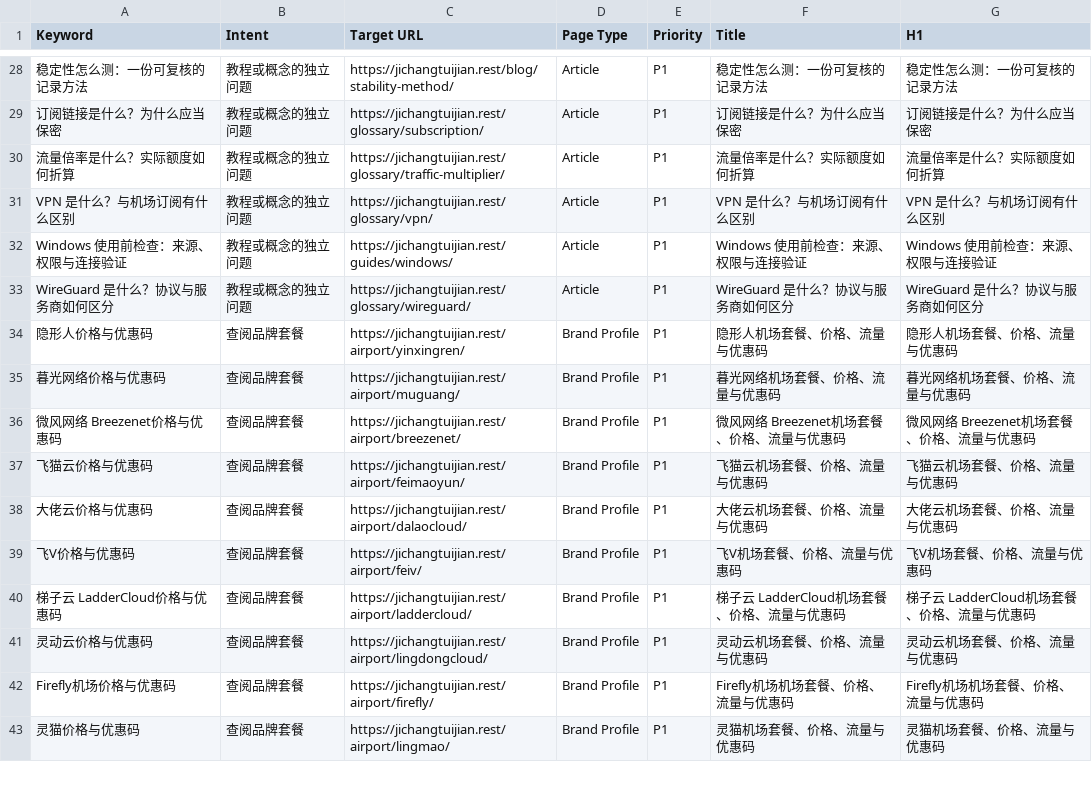
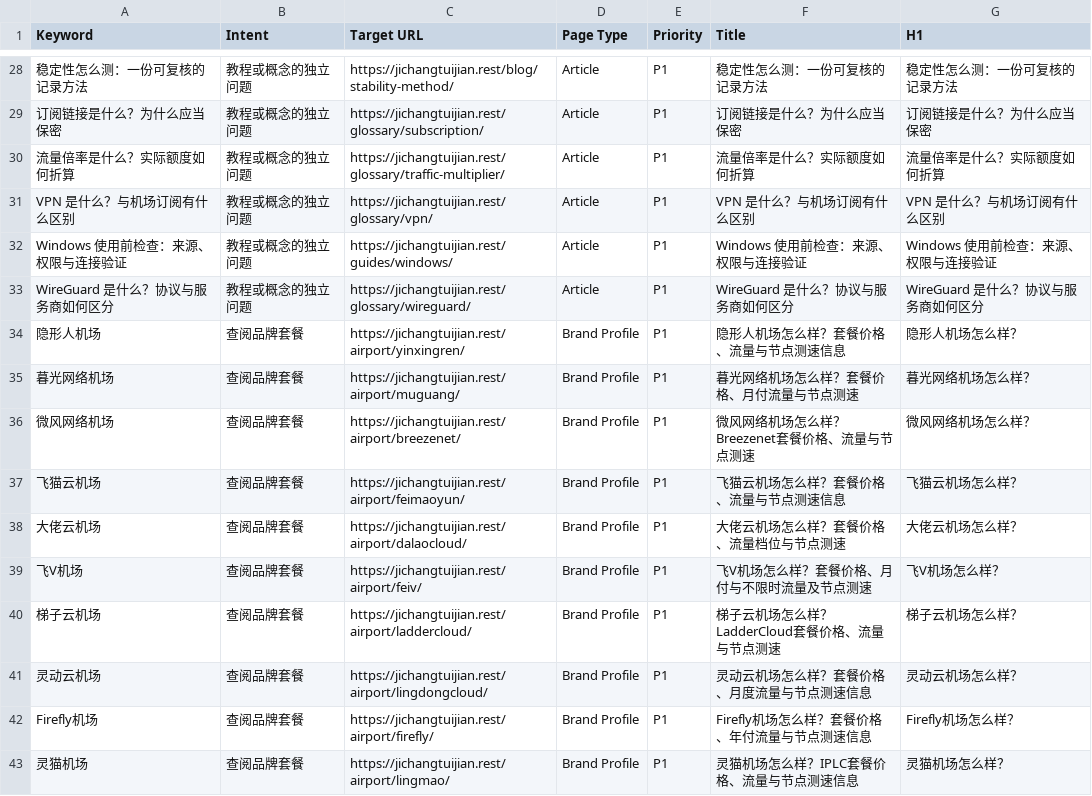
Before and after one commit to yinxingren588/jichangtuijian.rest, a CSV file: docs/keyword-map.csv, drawn as a sheet; only a part is shown, gaps mark what is left out; the diff covers the shown part only.

```diff
--- a/docs/keyword-map.csv
+++ b/docs/keyword-map.csv
@@ -33,11 +33,11 @@ Windows 使用前检查：来源、权限与连接验证,教程或概念的独
 WireGuard 是什么？协议与服务商如何区分,教程或概念的独立问题,https://jichangtuijian.rest/glossary/wireguard/,Article,P1,WireGuard 是什么？协议与服务商如何区分,WireGuard 是什么？协议与服务商如何区分
-隐形人价格与优惠码,查阅品牌套餐,https://jichangtuijian.rest/airport/yinxingren/,Brand Profile,P1,隐形人机场套餐、价格、流量与优惠码,隐形人机场套餐、价格、流量与优惠码
-暮光网络价格与优惠码,查阅品牌套餐,https://jichangtuijian.rest/airport/muguang/,Brand Profile,P1,暮光网络机场套餐、价格、流量与优惠码,暮光网络机场套餐、价格、流量与优惠码
-微风网络 Breezenet价格与优惠码,查阅品牌套餐,https://jichangtuijian.rest/airport/breezenet/,Brand Profile,P1,微风网络 Breezenet机场套餐、价格、流量与优惠码,微风网络 Breezenet机场套餐、价格、流量与优惠码
-飞猫云价格与优惠码,查阅品牌套餐,https://jichangtuijian.rest/airport/feimaoyun/,Brand Profile,P1,飞猫云机场套餐、价格、流量与优惠码,飞猫云机场套餐、价格、流量与优惠码
-大佬云价格与优惠码,查阅品牌套餐,https://jichangtuijian.rest/airport/dalaocloud/,Brand Profile,P1,大佬云机场套餐、价格、流量与优惠码,大佬云机场套餐、价格、流量与优惠码
-飞V价格与优惠码,查阅品牌套餐,https://jichangtuijian.rest/airport/feiv/,Brand Profile,P1,飞V机场套餐、价格、流量与优惠码,飞V机场套餐、价格、流量与优惠码
-梯子云 LadderCloud价格与优惠码,查阅品牌套餐,https://jichangtuijian.rest/airport/laddercloud/,Brand Profile,P1,梯子云 LadderCloud机场套餐、价格、流量与优惠码,梯子云 LadderCloud机场套餐、价格、流量与优惠码
-灵动云价格与优惠码,查阅品牌套餐,https://jichangtuijian.rest/airport/lingdongcloud/,Brand Profile,P1,灵动云机场套餐、价格、流量与优惠码,灵动云机场套餐、价格、流量与优惠码
-Firefly机场价格与优惠码,查阅品牌套餐,https://jichangtuijian.rest/airport/firefly/,Brand Profile,P1,Firefly机场机场套餐、价格、流量与优惠码,Firefly机场机场套餐、价格、流量与优惠码
-灵猫价格与优惠码,查阅品牌套餐,https://jichangtuijian.rest/airport/lingmao/,Brand Profile,P1,灵猫机场套餐、价格、流量与优惠码,灵猫机场套餐、价格、流量与优惠码
+隐形人机场,查阅品牌套餐,https://jichangtuijian.rest/airport/yinxingren/,Brand Profile,P1,隐形人机场怎么样？套餐价格、流量与节点测速信息,隐形人机场怎么样？
+暮光网络机场,查阅品牌套餐,https://jichangtuijian.rest/airport/muguang/,Brand Profile,P1,暮光网络机场怎么样？套餐价格、月付流量与节点测速,暮光网络机场怎么样？
+微风网络机场,查阅品牌套餐,https://jichangtuijian.rest/airport/breezenet/,Brand Profile,P1,微风网络机场怎么样？Breezenet套餐价格、流量与节点测速,微风网络机场怎么样？
+飞猫云机场,查阅品牌套餐,https://jichangtuijian.rest/airport/feimaoyun/,Brand Profile,P1,飞猫云机场怎么样？套餐价格、流量与节点测速信息,飞猫云机场怎么样？
+大佬云机场,查阅品牌套餐,https://jichangtuijian.rest/airport/dalaocloud/,Brand Profile,P1,大佬云机场怎么样？套餐价格、流量档位与节点测速,大佬云机场怎么样？
+飞V机场,查阅品牌套餐,https://jichangtuijian.rest/airport/feiv/,Brand Profile,P1,飞V机场怎么样？套餐价格、月付与不限时流量及节点测速,飞V机场怎么样？
+梯子云机场,查阅品牌套餐,https://jichangtuijian.rest/airport/laddercloud/,Brand Profile,P1,梯子云机场怎么样？LadderCloud套餐价格、流量与节点测速,梯子云机场怎么样？
+灵动云机场,查阅品牌套餐,https://jichangtuijian.rest/airport/lingdongcloud/,Brand Profile,P1,灵动云机场怎么样？套餐价格、月度流量与节点测速信息,灵动云机场怎么样？
+Firefly机场,查阅品牌套餐,https://jichangtuijian.rest/airport/firefly/,Brand Profile,P1,Firefly机场怎么样？套餐价格、年付流量与节点测速信息,Firefly机场怎么样？
+灵猫机场,查阅品牌套餐,https://jichangtuijian.rest/airport/lingmao/,Brand Profile,P1,灵猫机场怎么样？IPLC套餐价格、流量与节点测速信息,灵猫机场怎么样？
```
Also changed, not shown: 5 added rows and 54 edited cells elsewhere in this file, 14 other files.
